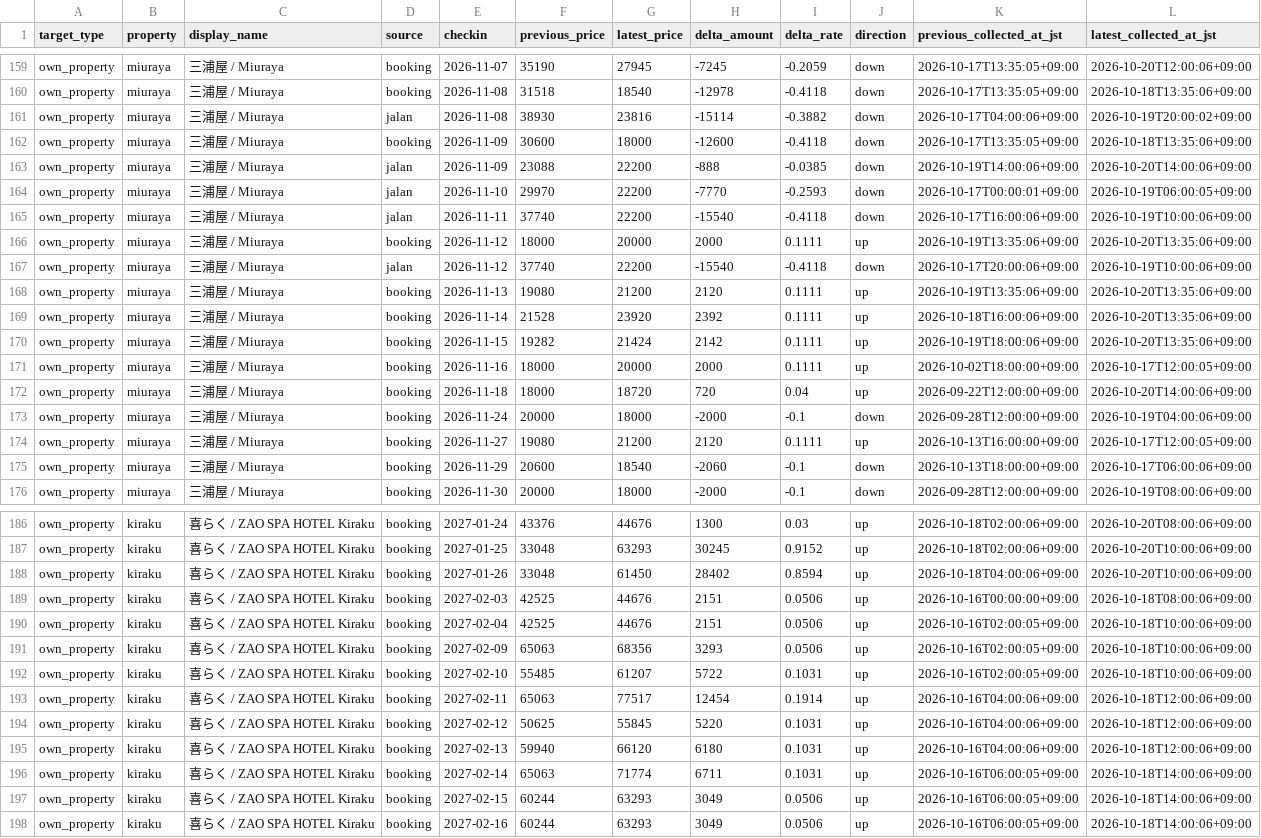
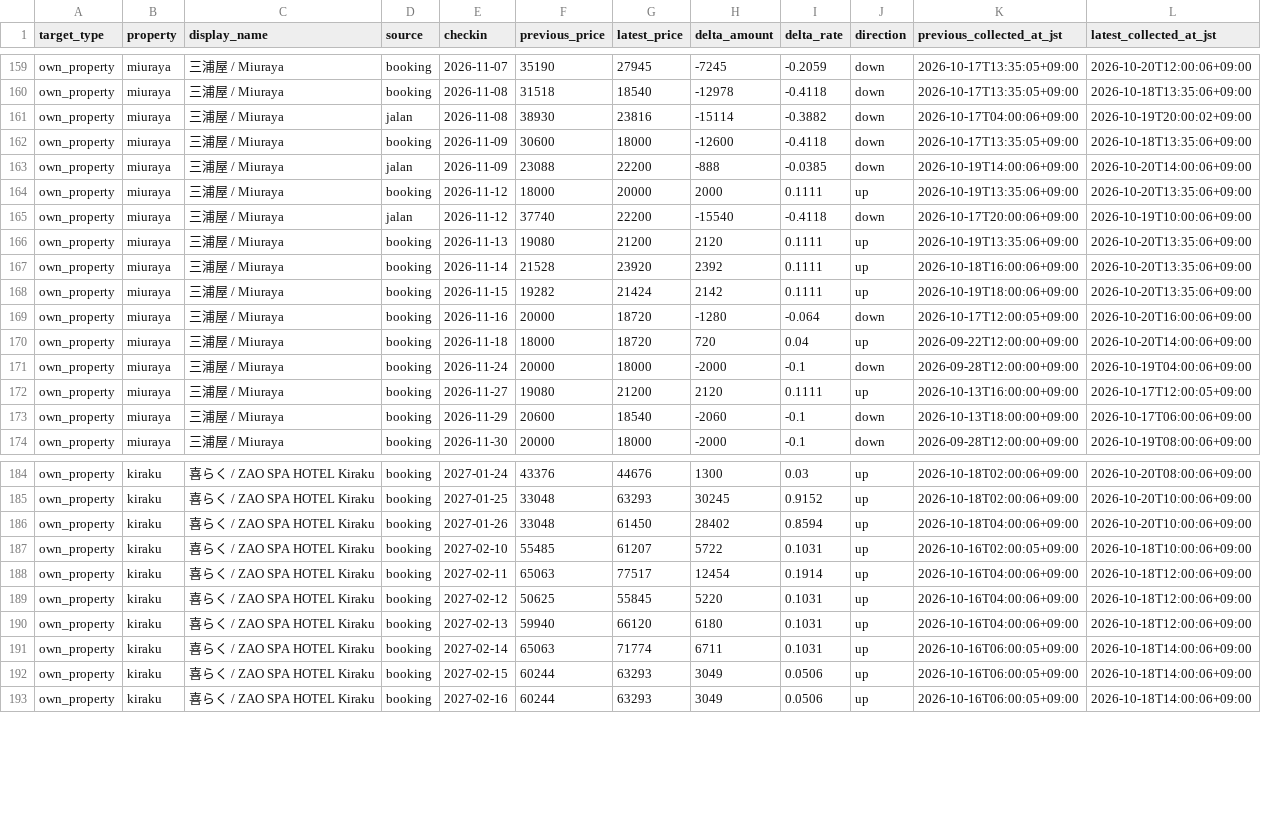
Before and after one commit to ginisato-hash/zao-market-intelligence, a CSV file: apps/zmi-bi-web/data/own_property_price_changes.csv, drawn as a sheet; only a part is shown, gaps mark what is left out.

Commit message:
Auto-commit market data (2026-10-20T18:10:24+09:00)
Automated by ops:auto-commit-push after a scheduled collection run appended
new observations. Data-only: .data/history + apps/zmi-bi-web/data +
.data/market-observations.

```diff
--- a/apps/zmi-bi-web/data/own_property_price_changes.csv
+++ b/apps/zmi-bi-web/data/own_property_price_changes.csv
@@ -163,4 +163,2 @@ own_property,miuraya,三浦屋 / Miuraya,booking,2026-11-09,30600,18000,-12600,-
 own_property,miuraya,三浦屋 / Miuraya,jalan,2026-11-09,23088,22200,-888,-0.0385,down,2026-10-19T14:00:06+09:00,2026-10-20T14:00:06+09:00
-own_property,miuraya,三浦屋 / Miuraya,jalan,2026-11-10,29970,22200,-7770,-0.2593,down,2026-10-17T00:00:01+09:00,2026-10-19T06:00:05+09:00
-own_property,miuraya,三浦屋 / Miuraya,jalan,2026-11-11,37740,22200,-15540,-0.4118,down,2026-10-17T16:00:06+09:00,2026-10-19T10:00:06+09:00
 own_property,miuraya,三浦屋 / Miuraya,booking,2026-11-12,18000,20000,2000,0.1111,up,2026-10-19T13:35:06+09:00,2026-10-20T13:35:06+09:00
@@ -170,3 +168,3 @@ own_property,miuraya,三浦屋 / Miuraya,booking,2026-11-14,21528,23920,2392,0.1
 own_property,miuraya,三浦屋 / Miuraya,booking,2026-11-15,19282,21424,2142,0.1111,up,2026-10-19T18:00:06+09:00,2026-10-20T13:35:06+09:00
-own_property,miuraya,三浦屋 / Miuraya,booking,2026-11-16,18000,20000,2000,0.1111,up,2026-10-02T18:00:00+09:00,2026-10-17T12:00:05+09:00
+own_property,miuraya,三浦屋 / Miuraya,booking,2026-11-16,20000,18720,-1280,-0.064,down,2026-10-17T12:00:05+09:00,2026-10-20T16:00:06+09:00
 own_property,miuraya,三浦屋 / Miuraya,booking,2026-11-18,18000,18720,720,0.04,up,2026-09-22T12:00:00+09:00,2026-10-20T14:00:06+09:00
@@ -188,5 +186,2 @@ own_property,kiraku,喜らく / ZAO SPA HOTEL Kiraku,booking,2027-01-25,33048,63
 own_property,kiraku,喜らく / ZAO SPA HOTEL Kiraku,booking,2027-01-26,33048,61450,28402,0.8594,up,2026-10-18T04:00:06+09:00,2026-10-20T10:00:06+09:00
-own_property,kiraku,喜らく / ZAO SPA HOTEL Kiraku,booking,2027-02-03,42525,44676,2151,0.0506,up,2026-10-16T00:00:00+09:00,2026-10-18T08:00:06+09:00
-own_property,kiraku,喜らく / ZAO SPA HOTEL Kiraku,booking,2027-02-04,42525,44676,2151,0.0506,up,2026-10-16T02:00:05+09:00,2026-10-18T10:00:06+09:00
-own_property,kiraku,喜らく / ZAO SPA HOTEL Kiraku,booking,2027-02-09,65063,68356,3293,0.0506,up,2026-10-16T02:00:05+09:00,2026-10-18T10:00:06+09:00
 own_property,kiraku,喜らく / ZAO SPA HOTEL Kiraku,booking,2027-02-10,55485,61207,5722,0.1031,up,2026-10-16T02:00:05+09:00,2026-10-18T10:00:06+09:00
```
Also changed, not shown: apps/zmi-bi-web/data/market_dp_pressure_by_checkin.csv, apps/zmi-bi-web/data/own_property_coverage.csv, 12 other files.
